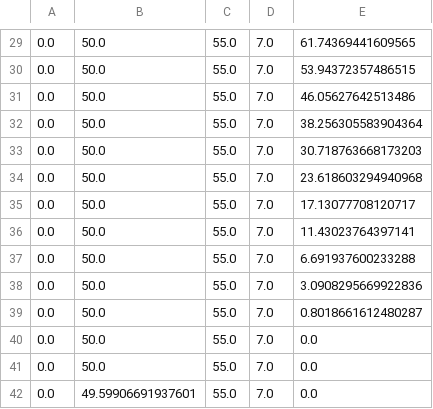
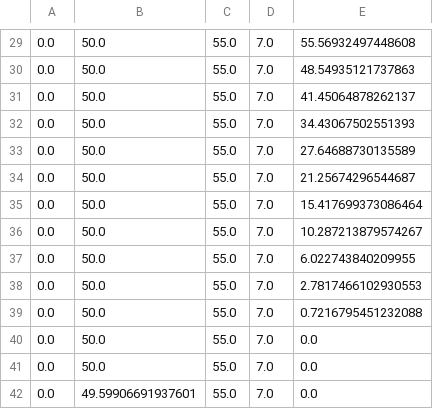
Before and after one commit to kottz/D7039E, a CSV file: code/robot/aimbot_ws/src/arm_control/src/place.csv, drawn as a sheet; only a part is shown, gaps mark what is left out; the diff covers the shown part only.

```diff
--- a/code/robot/aimbot_ws/src/arm_control/src/place.csv
+++ b/code/robot/aimbot_ws/src/arm_control/src/place.csv
@@ -29,12 +29,12 @@
-0.0,50.0,55.0,7.0,61.74369441609565
-0.0,50.0,55.0,7.0,53.94372357486515
-0.0,50.0,55.0,7.0,46.05627642513486
-0.0,50.0,55.0,7.0,38.256305583904364
-0.0,50.0,55.0,7.0,30.718763668173203
-0.0,50.0,55.0,7.0,23.618603294940968
-0.0,50.0,55.0,7.0,17.13077708120717
-0.0,50.0,55.0,7.0,11.43023764397141
-0.0,50.0,55.0,7.0,6.691937600233288
-0.0,50.0,55.0,7.0,3.0908295669922836
-0.0,50.0,55.0,7.0,0.8018661612480287
+0.0,50.0,55.0,7.0,55.56932497448608
+0.0,50.0,55.0,7.0,48.54935121737863
+0.0,50.0,55.0,7.0,41.45064878262137
+0.0,50.0,55.0,7.0,34.43067502551393
+0.0,50.0,55.0,7.0,27.64688730135589
+0.0,50.0,55.0,7.0,21.25674296544687
+0.0,50.0,55.0,7.0,15.417699373086464
+0.0,50.0,55.0,7.0,10.287213879574267
+0.0,50.0,55.0,7.0,6.022743840209955
+0.0,50.0,55.0,7.0,2.7817466102930553
+0.0,50.0,55.0,7.0,0.7216795451232088
 0.0,50.0,55.0,7.0,0.0
```
Also changed, not shown: 28 edited cells elsewhere in this file, code/robot/aimbot_ws/src/arm_control/src/pickup.csv, 6 other files.
